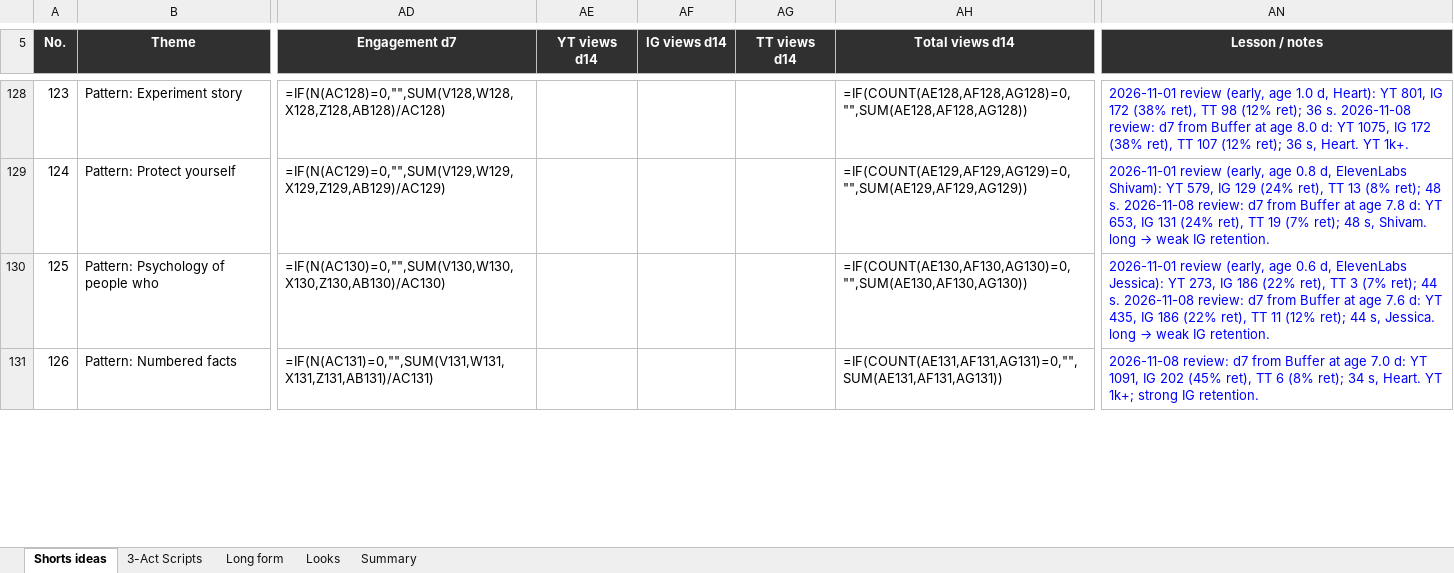
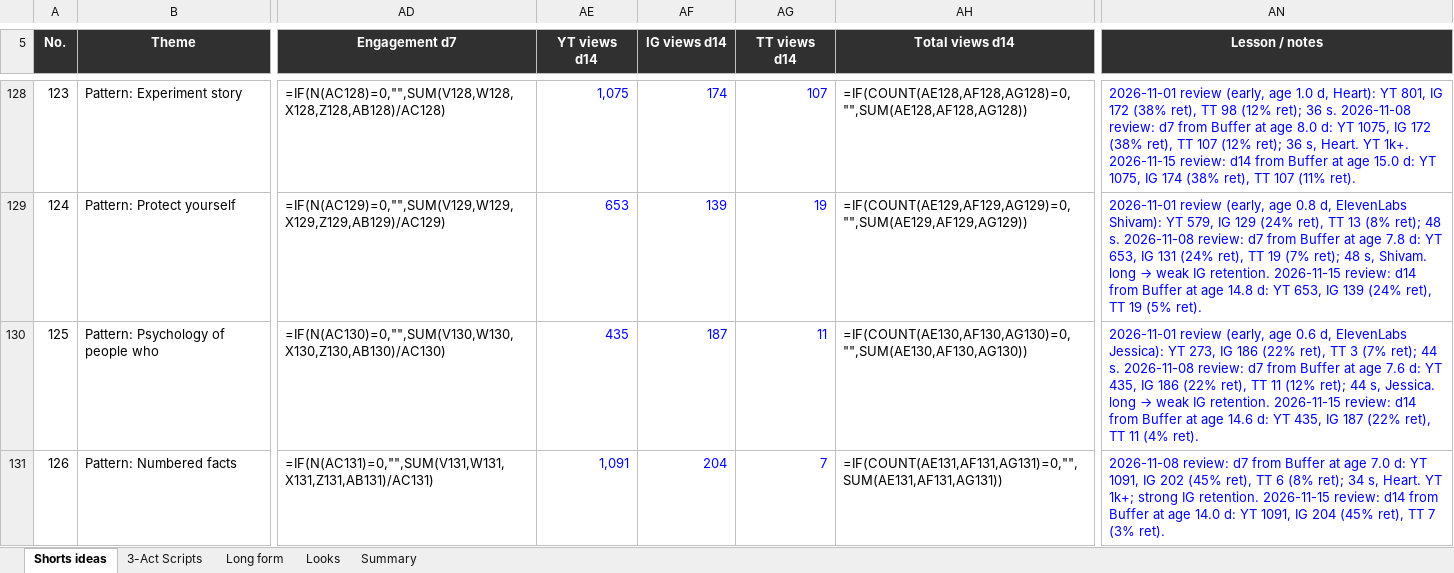
Before and after one commit to SamShark777/motion-as-code, an Excel workbook: shorts/Psychology_Shorts_Tracker.xlsx, sheet Shorts ideas, drawn as a sheet; only a part is shown, gaps mark what is left out; values as stored, in another font and other column widths than the file's, no borders; formulas without a stored value are shown as written; conditional formats and table styles not drawn; the diff covers the shown part only; the diff names each change by its address in the sheet, - before the commit and + after, or states it on an @@ line.

```diff
--- a/shorts/Psychology_Shorts_Tracker.xlsx (sheet Shorts ideas)
+++ b/shorts/Psychology_Shorts_Tracker.xlsx (sheet Shorts ideas)
-AE128 (YT views d14): (empty)
+AE128 (YT views d14): 1,075
-AF128 (IG views d14): (empty)
+AF128 (IG views d14): 174
-AG128 (TT views d14): (empty)
+AG128 (TT views d14): 107
-AN128 (Lesson / notes): …YT 1k+.
+AN128 (Lesson / notes): …YT 1k+. 2026-11-15 review: d14 from Buffer at age 15.0 d: YT 1075, IG 174 (38% ret), TT 107 (11% ret).
-AE129 (YT views d14): (empty)
+AE129 (YT views d14): 653
-AF129 (IG views d14): (empty)
+AF129 (IG views d14): 139
-AG129 (TT views d14): (empty)
+AG129 (TT views d14): 19
-AN129 (Lesson / notes): …IG retention.
+AN129 (Lesson / notes): …IG retention. 2026-11-15 review: d14 from Buffer at age 14.8 d: YT 653, IG 139 (24% ret), TT 19 (5% ret).
-AE130 (YT views d14): (empty)
+AE130 (YT views d14): 435
-AF130 (IG views d14): (empty)
+AF130 (IG views d14): 187
-AG130 (TT views d14): (empty)
+AG130 (TT views d14): 11
-AN130 (Lesson / notes): …IG retention.
+AN130 (Lesson / notes): …IG retention. 2026-11-15 review: d14 from Buffer at age 14.6 d: YT 435, IG 187 (22% ret), TT 11 (4% ret).
-AE131 (YT views d14): (empty)
+AE131 (YT views d14): 1,091
-AF131 (IG views d14): (empty)
+AF131 (IG views d14): 204
-AG131 (TT views d14): (empty)
+AG131 (TT views d14): 7
-AN131 (Lesson / notes): …IG retention.
+AN131 (Lesson / notes): …IG retention. 2026-11-15 review: d14 from Buffer at age 14.0 d: YT 1091, IG 204 (45% ret), TT 7 (3% ret).
```
Also changed, not shown: 340 edited cells elsewhere in this sheet, 1 other file.
